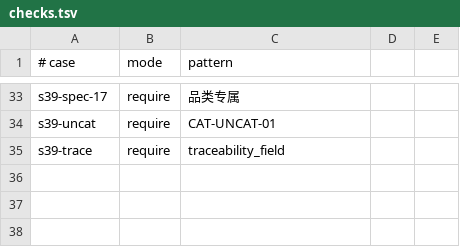
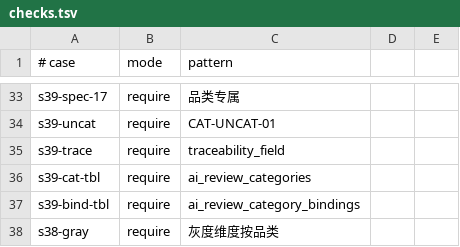
Before and after one commit to Kienqq518/-LIMS-with-BZK-Plan, a TSV file: docs/feishu/lims-ai-review/checks.tsv, drawn as a sheet; only a part is shown, gaps mark what is left out.

Commit message:
docs(lims-ai-review): T5 3.4 schema 扩至六张表(61行) + 3.8 绑定变更与按品类灰度

```diff
--- a/docs/feishu/lims-ai-review/checks.tsv
+++ b/docs/feishu/lims-ai-review/checks.tsv
@@ -35 +35,4 @@ s39-uncat	require	CAT-UNCAT-01
 s39-trace	require	traceability_field
+s39-cat-tbl	require	ai_review_categories
+s39-bind-tbl	require	ai_review_category_bindings
+s38-gray	require	灰度维度按品类
```
Also changed, not shown: 3 other files.
